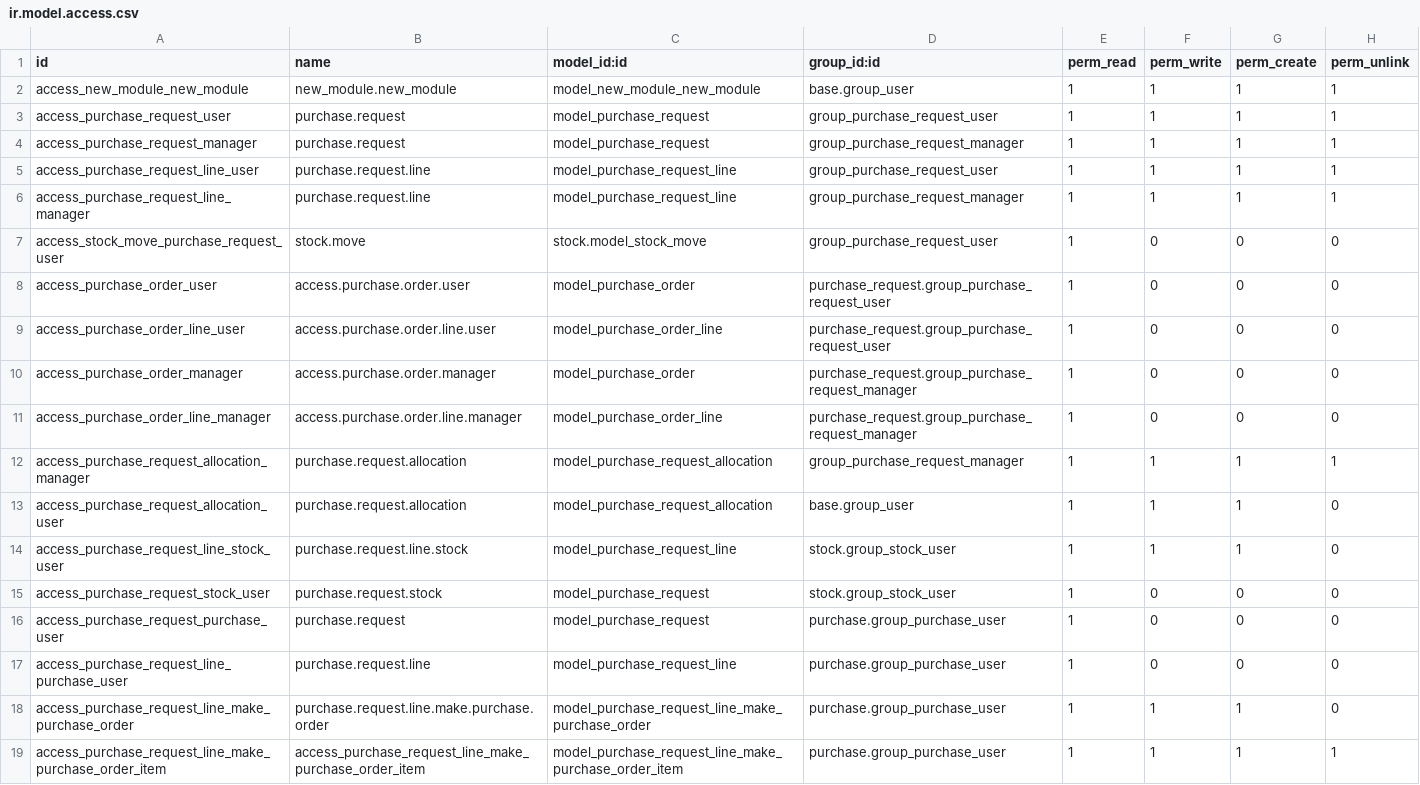
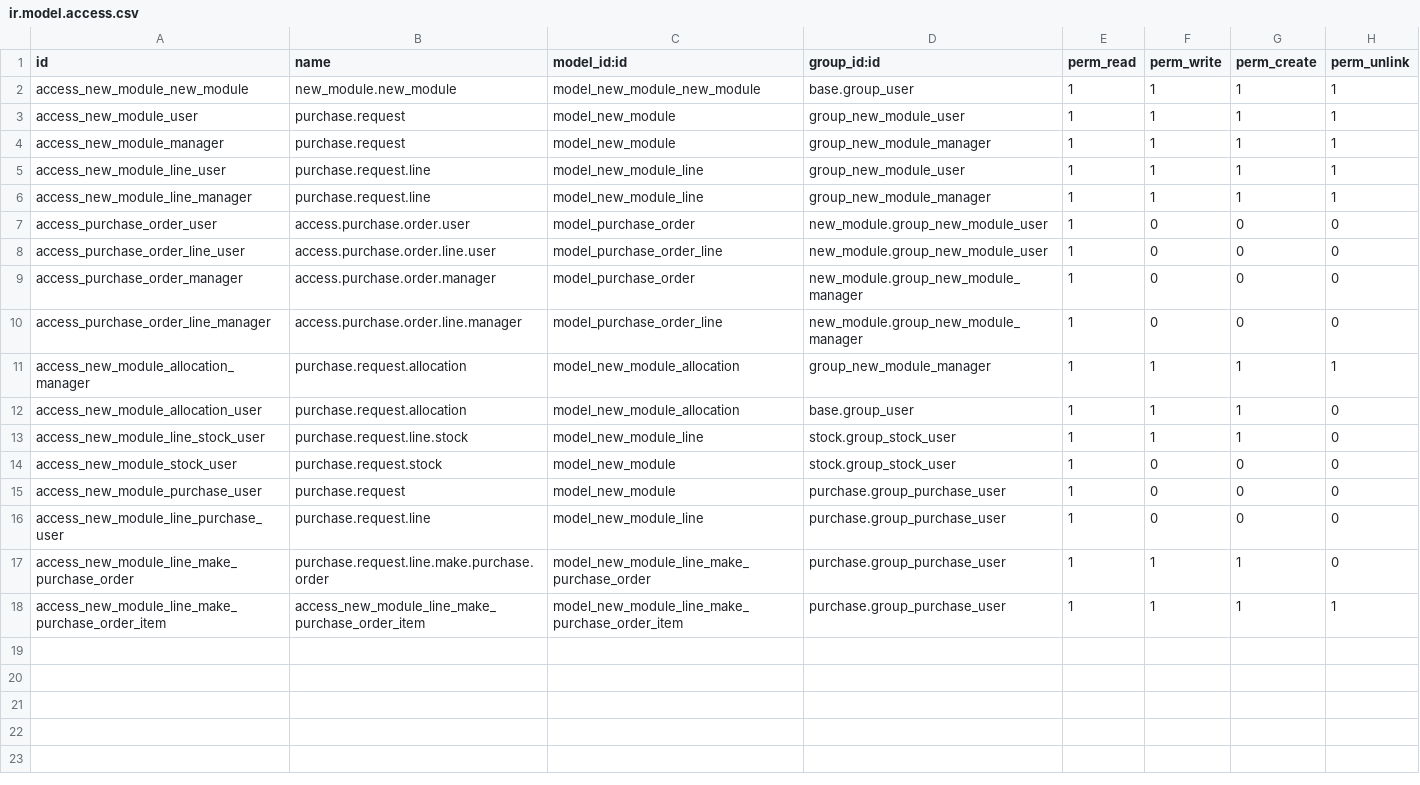
Before and after one commit to IZamorano-Interhaus/Interhaus, a CSV file: new_module/security/ir.model.access.csv, drawn as a sheet.

Commit message:
07/02/2023, primer cambio

```diff
--- a/new_module/security/ir.model.access.csv
+++ b/new_module/security/ir.model.access.csv
@@ -2,18 +2,17 @@ id,name,model_id:id,group_id:id,perm_read,perm_write,perm_create,perm_unlink
 access_new_module_new_module,new_module.new_module,model_new_module_new_module,base.group_user,1,1,1,1
-access_purchase_request_user,purchase.request,model_purchase_request,group_purchase_request_user,1,1,1,1
-access_purchase_request_manager,purchase.request,model_purchase_request,group_purchase_request_manager,1,1,1,1
-access_purchase_request_line_user,purchase.request.line,model_purchase_request_line,group_purchase_request_user,1,1,1,1
-access_purchase_request_line_manager,purchase.request.line,model_purchase_request_line,group_purchase_request_manager,1,1,1,1
-access_stock_move_purchase_request_user,stock.move,stock.model_stock_move,group_purchase_request_user,1,0,0,0
-access_purchase_order_user,access.purchase.order.user,model_purchase_order,purchase_request.group_purchase_request_user,1,0,0,0
-access_purchase_order_line_user,access.purchase.order.line.user,model_purchase_order_line,purchase_request.group_purchase_request_user,1,0,0,0
-access_purchase_order_manager,access.purchase.order.manager,model_purchase_order,purchase_request.group_purchase_request_manager,1,0,0,0
-access_purchase_order_line_manager,access.purchase.order.line.manager,model_purchase_order_line,purchase_request.group_purchase_request_manager,1,0,0,0
-access_purchase_request_allocation_manager,purchase.request.allocation,model_purchase_request_allocation,group_purchase_request_manager,1,1,1,1
-access_purchase_request_allocation_user,purchase.request.allocation,model_purchase_request_allocation,base.group_user,1,1,1,0
-access_purchase_request_line_stock_user,purchase.request.line.stock,model_purchase_request_line,stock.group_stock_user,1,1,1,0
-access_purchase_request_stock_user,purchase.request.stock,model_purchase_request,stock.group_stock_user,1,0,0,0
-access_purchase_request_purchase_user,purchase.request,model_purchase_request,purchase.group_purchase_user,1,0,0,0
-access_purchase_request_line_purchase_user,purchase.request.line,model_purchase_request_line,purchase.group_purchase_user,1,0,0,0
-access_purchase_request_line_make_purchase_order,purchase.request.line.make.purchase.order,model_purchase_request_line_make_purchase_order,purchase.group_purchase_user,1,1,1,0
-access_purchase_request_line_make_purchase_order_item,access_purchase_request_line_make_purchase_order_item,model_purchase_request_line_make_purchase_order_item,purchase.group_purchase_user,1,1,1,1
+access_new_module_user,purchase.request,model_new_module,group_new_module_user,1,1,1,1
+access_new_module_manager,purchase.request,model_new_module,group_new_module_manager,1,1,1,1
+access_new_module_line_user,purchase.request.line,model_new_module_line,group_new_module_user,1,1,1,1
+access_new_module_line_manager,purchase.request.line,model_new_module_line,group_new_module_manager,1,1,1,1
+access_purchase_order_user,access.purchase.order.user,model_purchase_order,new_module.group_new_module_user,1,0,0,0
+access_purchase_order_line_user,access.purchase.order.line.user,model_purchase_order_line,new_module.group_new_module_user,1,0,0,0
+access_purchase_order_manager,access.purchase.order.manager,model_purchase_order,new_module.group_new_module_manager,1,0,0,0
+access_purchase_order_line_manager,access.purchase.order.line.manager,model_purchase_order_line,new_module.group_new_module_manager,1,0,0,0
+access_new_module_allocation_manager,purchase.request.allocation,model_new_module_allocation,group_new_module_manager,1,1,1,1
+access_new_module_allocation_user,purchase.request.allocation,model_new_module_allocation,base.group_user,1,1,1,0
+access_new_module_line_stock_user,purchase.request.line.stock,model_new_module_line,stock.group_stock_user,1,1,1,0
+access_new_module_stock_user,purchase.request.stock,model_new_module,stock.group_stock_user,1,0,0,0
+access_new_module_purchase_user,purchase.request,model_new_module,purchase.group_purchase_user,1,0,0,0
+access_new_module_line_purchase_user,purchase.request.line,model_new_module_line,purchase.group_purchase_user,1,0,0,0
+access_new_module_line_make_purchase_order,purchase.request.line.make.purchase.order,model_new_module_line_make_purchase_order,purchase.group_purchase_user,1,1,1,0
+access_new_module_line_make_purchase_order_item,access_new_module_line_make_purchase_order_item,model_new_module_line_make_purchase_order_item,purchase.group_purchase_user,1,1,1,1
```
